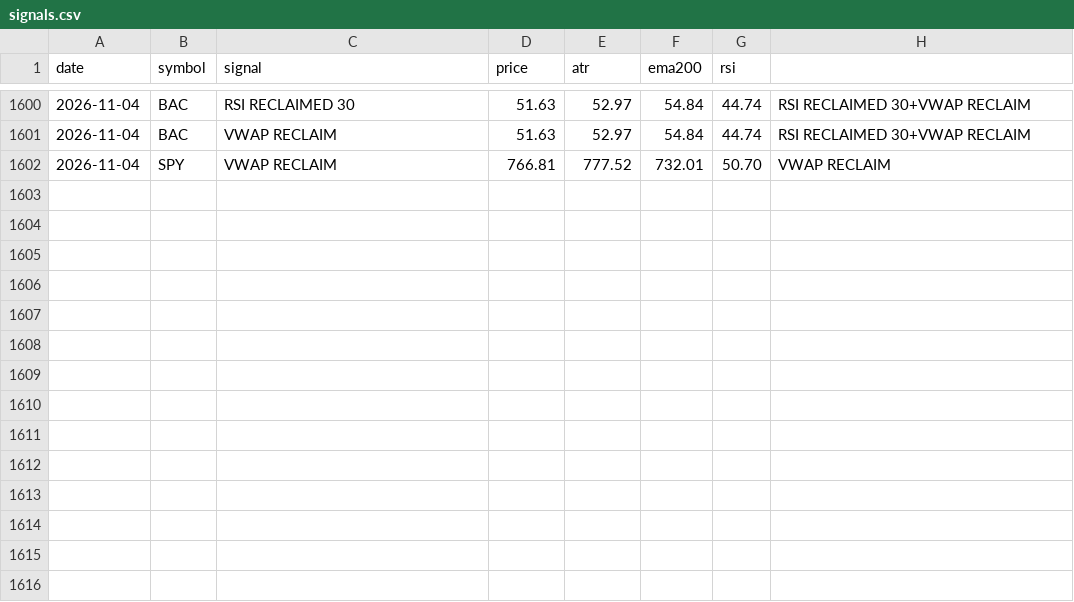
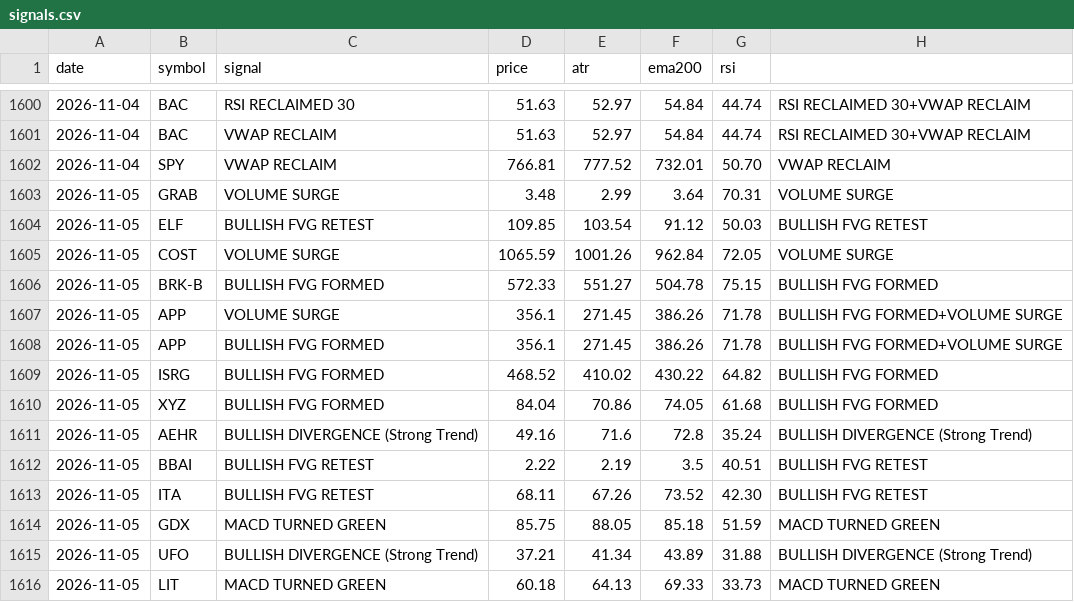
Before and after one commit to jakoel/trading-scanner, a CSV file: data/signals.csv, drawn as a sheet; only a part is shown, gaps mark what is left out; the diff names each change by its address in the sheet, - before the commit and + after, or states it on an @@ line.

```diff
--- a/data/signals.csv
+++ b/data/signals.csv
+row 1603: 2026-11-05 | GRAB | VOLUME SURGE | 3.48 | 2.99 | 3.64 | 70.31 | VOLUME SURGE
+row 1604: 2026-11-05 | ELF | BULLISH FVG RETEST | 109.85 | 103.54 | 91.12 | 50.03 | BULLISH FVG RETEST
+row 1605: 2026-11-05 | COST | VOLUME SURGE | 1065.59 | 1001.26 | 962.84 | 72.05 | VOLUME SURGE
+row 1606: 2026-11-05 | BRK-B | BULLISH FVG FORMED | 572.33 | 551.27 | 504.78 | 75.15 | BULLISH FVG FORMED
+row 1607: 2026-11-05 | APP | VOLUME SURGE | 356.1 | 271.45 | 386.26 | 71.78 | BULLISH FVG FORMED+VOLUME SURGE
+row 1608: 2026-11-05 | APP | BULLISH FVG FORMED | 356.1 | 271.45 | 386.26 | 71.78 | BULLISH FVG FORMED+VOLUME SURGE
+row 1609: 2026-11-05 | ISRG | BULLISH FVG FORMED | 468.52 | 410.02 | 430.22 | 64.82 | BULLISH FVG FORMED
+row 1610: 2026-11-05 | XYZ | BULLISH FVG FORMED | 84.04 | 70.86 | 74.05 | 61.68 | BULLISH FVG FORMED
+row 1611: 2026-11-05 | AEHR | BULLISH DIVERGENCE (Strong Trend) | 49.16 | 71.6 | 72.8 | 35.24 | BULLISH DIVERGENCE (Strong Trend)
+row 1612: 2026-11-05 | BBAI | BULLISH FVG RETEST | 2.22 | 2.19 | 3.5 | 40.51 | BULLISH FVG RETEST
+row 1613: 2026-11-05 | ITA | BULLISH FVG RETEST | 68.11 | 67.26 | 73.52 | 42.30 | BULLISH FVG RETEST
+row 1614: 2026-11-05 | GDX | MACD TURNED GREEN | 85.75 | 88.05 | 85.18 | 51.59 | MACD TURNED GREEN
+row 1615: 2026-11-05 | UFO | BULLISH DIVERGENCE (Strong Trend) | 37.21 | 41.34 | 43.89 | 31.88 | BULLISH DIVERGENCE (Strong Trend)
+row 1616: 2026-11-05 | LIT | MACD TURNED GREEN | 60.18 | 64.13 | 69.33 | 33.73 | MACD TURNED GREEN
```
Also changed, not shown: 1 other file.
